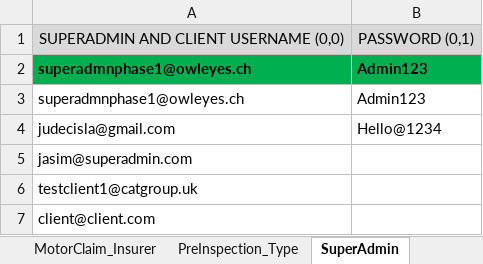
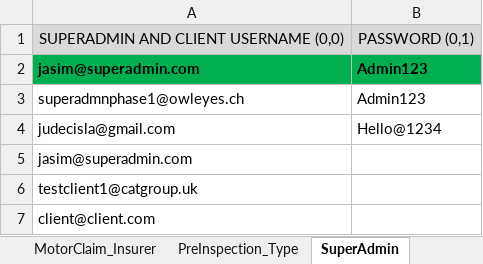
Before and after one commit to parth10011/PythonICGMSAuto, an Excel workbook: Test Data/ICGMS Test Data.xlsx, sheet SuperAdmin, drawn as a sheet; values as stored, in another font and other column widths than the file's, no borders; the diff names each change by its address in the sheet, - before the commit and + after, or states it on an @@ line.

```diff
--- a/Test Data/ICGMS Test Data.xlsx (sheet SuperAdmin)
+++ b/Test Data/ICGMS Test Data.xlsx (sheet SuperAdmin)
-A2: superadmnphase1@owleyes.ch
+A2: jasim@superadmin.com
```
Also changed, not shown: sheet Customer, 20 other files.
